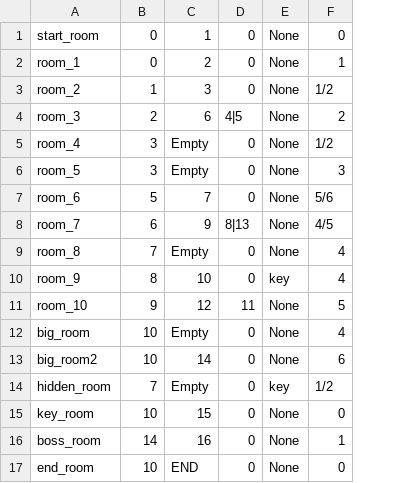
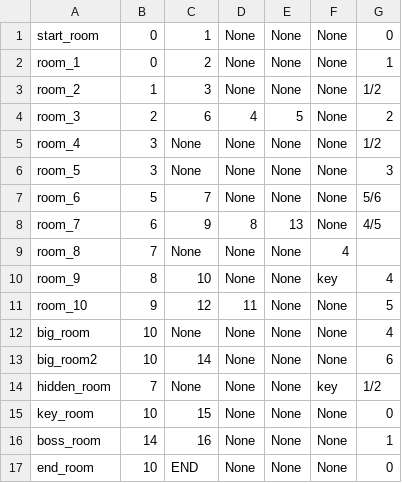
Before and after one commit to Saltssaumure/labyrinth, a CSV file: rooms.csv, drawn as a sheet; removed rows and columns are numbered as before the commit, all else as after; the diff names each change by its address in the sheet, - before the commit and + after, or states it on an @@ line.

```diff
--- a/rooms.csv
+++ b/rooms.csv
-column D, rows 1-17: 0 | 0 | 0 | 4|5 | 0 | 0 | 0 | 8|13 | 0 | 0 | 11 | 0 | 0 | 0 | 0 | 0 | 0
+column D, rows 1-17: None | None | None | 4 | None | None | None | 8 | None | None | 11 | None | None | None | None | None | None
+column F, rows 1-17: None | None | None | None | None | None | None | None | 4 | key | None | None | None | key | None | None | None
-E4: None
+E4: 5
-C5:C6: Empty
+C5:C6: None
-E8: None
+E8: 13
-C9: Empty
+C9: None
-G9: 4
+G9: (empty)
-E10: key
+E10: None
-C12: Empty
+C12: None
-C14: Empty
+C14: None
-E14: key
+E14: None
```
Also changed, not shown: 4 other files.
